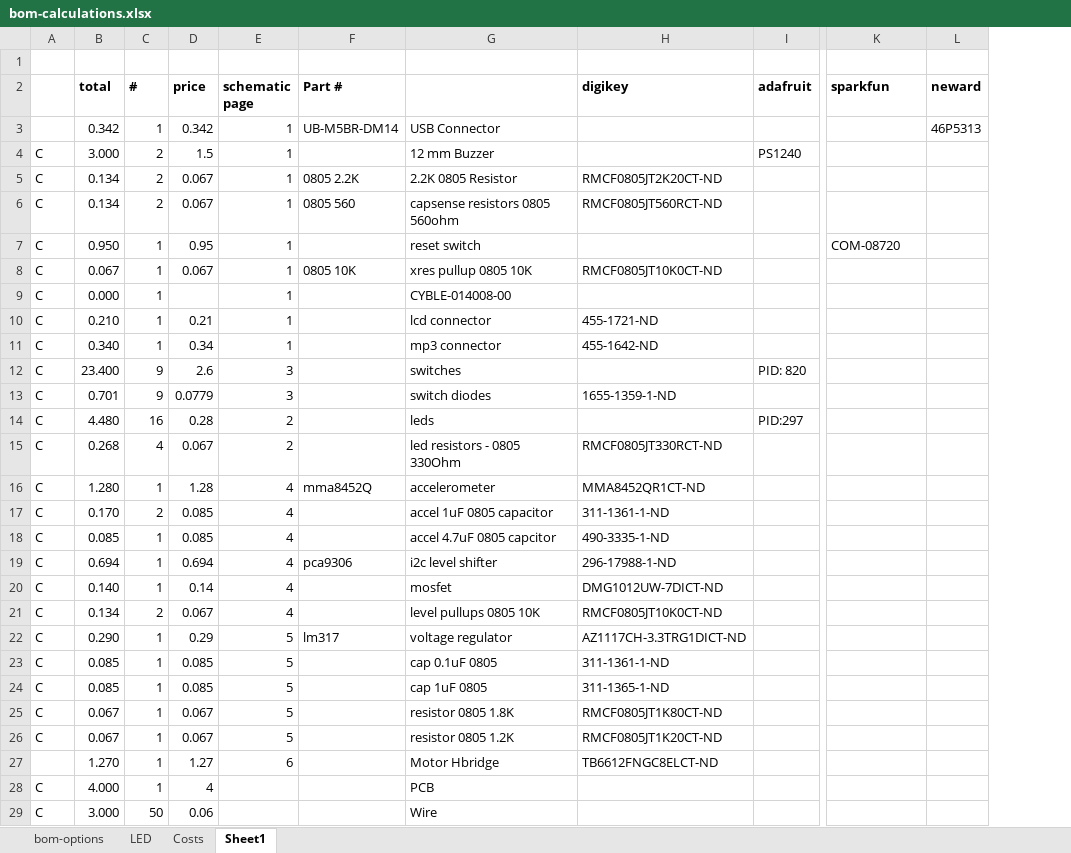
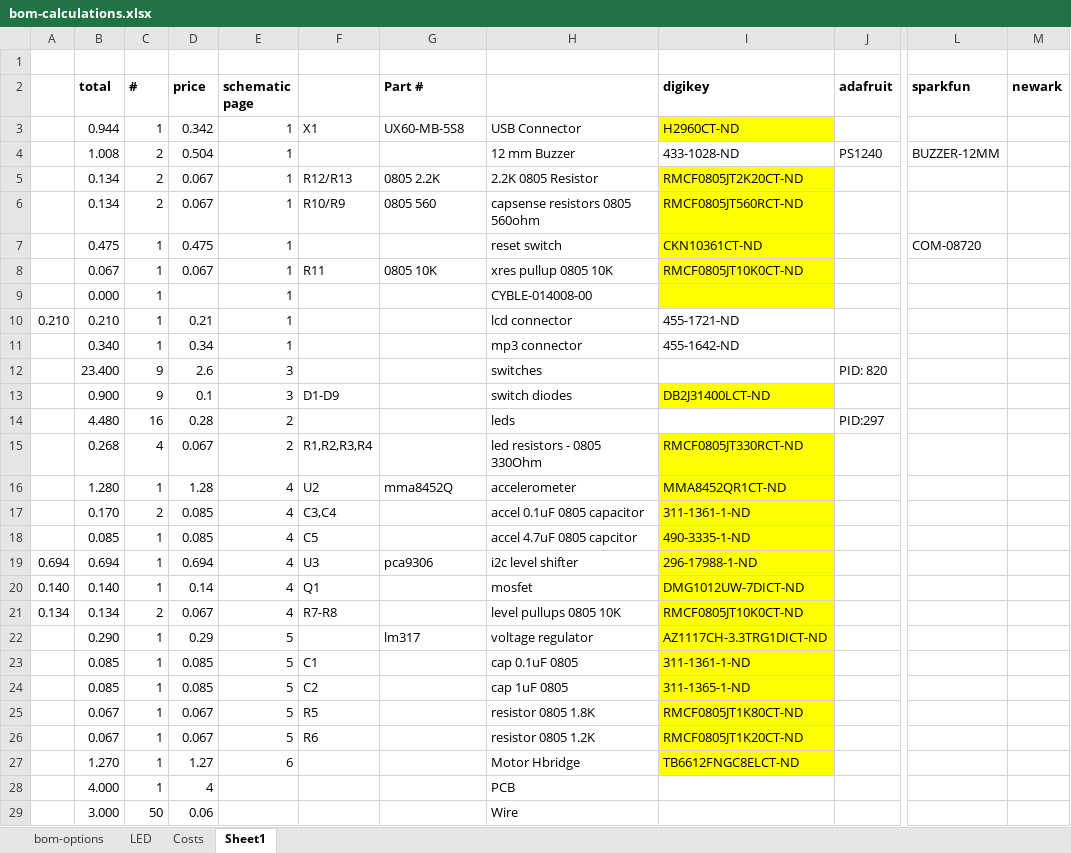
Before and after one commit to iotexpert/Pinball, an Excel workbook: bom-calculations.xlsx, sheet Sheet1, drawn as a sheet; only a part is shown, gaps mark what is left out; values as stored, in another font and other column widths than the file's, no borders; removed rows and columns are numbered as before the commit, all else as after; the diff covers the shown part only; the diff names each change by its address in the sheet, - before the commit and + after, or states it on an @@ line.

```diff
--- a/bom-calculations.xlsx (sheet Sheet1)
+++ b/bom-calculations.xlsx (sheet Sheet1)
-column A, rows 4-29: C | C | C | C | C | C | C | C | C | C | C | C | C | C | C | C | C | C | C | C | C | C | C |  | C | C
+column A, rows 10-21: 0.210 |  |  |  |  |  |  |  |  | 0.694 | 0.140 | 0.134
+column F, rows 3-26: X1 |  | R12/R13 | R10/R9 |  | R11 |  |  |  |  | D1-D9 |  | R1,R2,R3,R4 | U2 | C3,C4 | C5 | U3 | Q1 | R7-R8 |  | C1 | C2 | R5 | R6
-column L (neward), row 3: 46P5313
+column M (newark), empty
-B3 (total): 0.342
+B3 (total): 0.944
-G3 (Part #): UB-M5BR-DM14
+G3 (Part #): UX60-MB-5S8
-I3 (digikey): (empty)
+I3 (digikey): H2960CT-ND
-I3 fill: none
+I3 fill: #FFFF00
-B4 (total): 3.000
+B4 (total): 1.008
-D4 (price): 1.5
+D4 (price): 0.504
-I4 (digikey): (empty)
+I4 (digikey): 433-1028-ND
-L4 (sparkfun): (empty)
+L4 (sparkfun): BUZZER-12MM
-I5:I9 fill: none
+I5:I9 fill: #FFFF00
-B7 (total): 0.950
+B7 (total): 0.475
-D7 (price): 0.95
+D7 (price): 0.475
-I7 (digikey): (empty)
+I7 (digikey): CKN10361CT-ND
-B13 (total): 0.701
+B13 (total): 0.900
-D13 (price): 0.0779
+D13 (price): 0.1
-I13 (digikey): 1655-1359-1-ND
+I13 (digikey): DB2J31400LCT-ND
-I13 fill: none
+I13 fill: #FFFF00
-I15:I27 fill: none
+I15:I27 fill: #FFFF00
-H17: accel 1uF 0805 capacitor
+H17: accel 0.1uF 0805 capacitor
```
Also changed, not shown: 1 edited cell elsewhere in this sheet, 5 other files.
